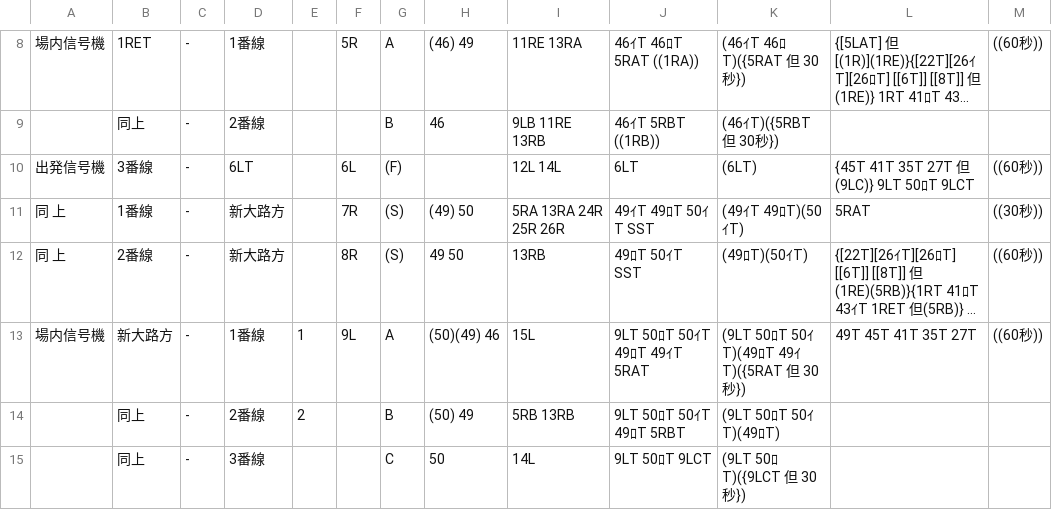
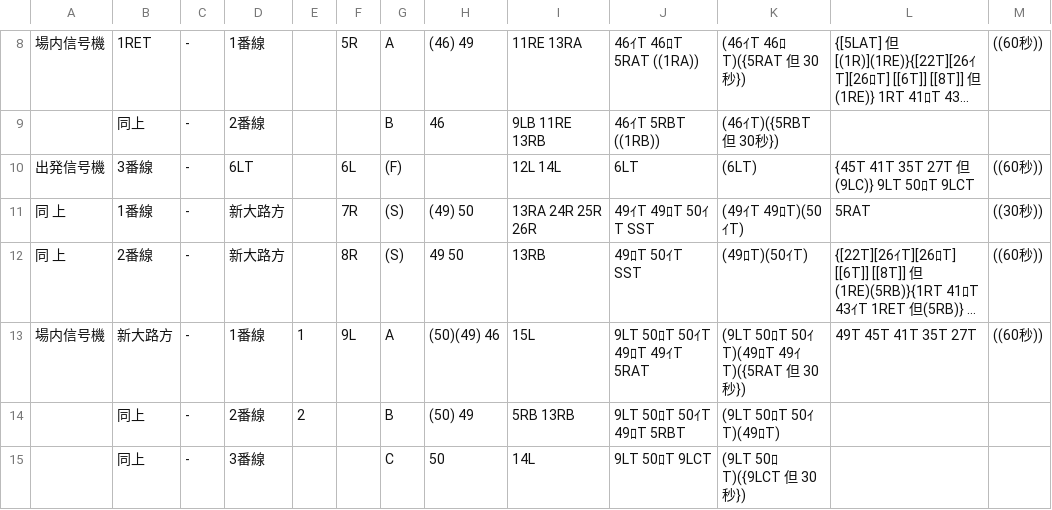
Before and after one commit to daidoji-traincrew-office/Traincrew_MultiATS_Server, a CSV file: Traincrew_MultiATS_Server.Crew/Data/RendoTable/TH75.csv, drawn as a sheet; only a part is shown, gaps mark what is left out; long unchanged cells end in …; the diff names each change by its address in the sheet, - before the commit and + after, or states it on an @@ line.

Commit message:
連動図表更新 20260726_1

```diff
--- a/Traincrew_MultiATS_Server.Crew/Data/RendoTable/TH75.csv
+++ b/Traincrew_MultiATS_Server.Crew/Data/RendoTable/TH75.csv
-I11: 5RA 13RA 24R 25R 26R
+I11: 13RA 24R 25R 26R
```
